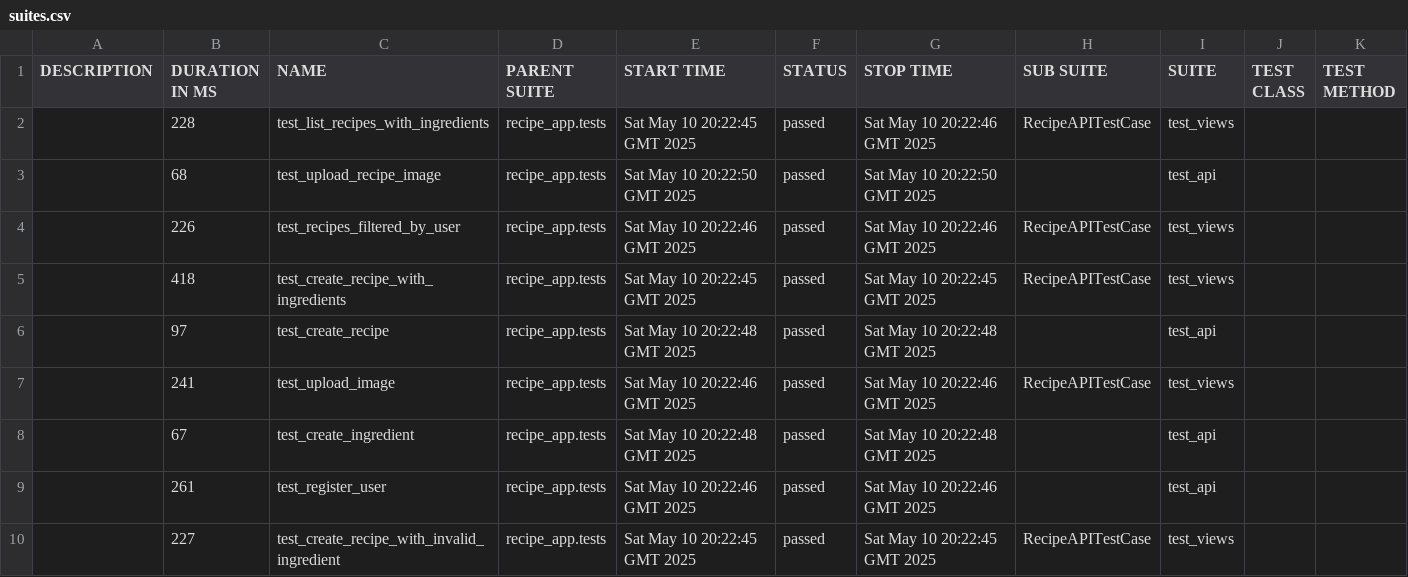
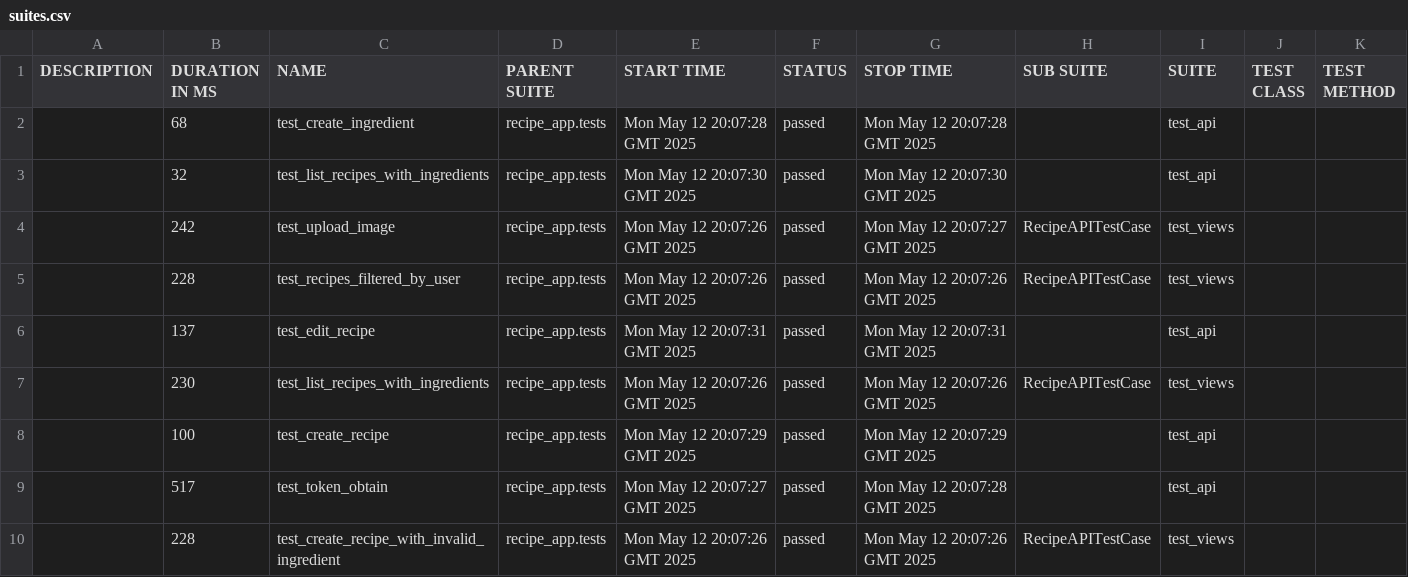
Before and after one commit to vadsimus/recipe, a CSV file: data/suites.csv, drawn as a sheet; only a part is shown; the diff covers the shown part only.

```diff
--- a/data/suites.csv
+++ b/data/suites.csv
@@ -1,10 +1,10 @@
 "DESCRIPTION","DURATION IN MS","NAME","PARENT SUITE","START TIME","STATUS","STOP TIME","SUB SUITE","SUITE","TEST CLASS","TEST METHOD"
-"","228","test_list_recipes_with_ingredients","recipe_app.tests","Sat May 10 20:22:45 GMT 2025","passed","Sat May 10 20:22:46 GMT 2025","RecipeAPITestCase","test_views","",""
-"","68","test_upload_recipe_image","recipe_app.tests","Sat May 10 20:22:50 GMT 2025","passed","Sat May 10 20:22:50 GMT 2025","","test_api","",""
-"","226","test_recipes_filtered_by_user","recipe_app.tests","Sat May 10 20:22:46 GMT 2025","passed","Sat May 10 20:22:46 GMT 2025","RecipeAPITestCase","test_views","",""
-"","418","test_create_recipe_with_ingredients","recipe_app.tests","Sat May 10 20:22:45 GMT 2025","passed","Sat May 10 20:22:45 GMT 2025","RecipeAPITestCase","test_views","",""
-"","97","test_create_recipe","recipe_app.tests","Sat May 10 20:22:48 GMT 2025","passed","Sat May 10 20:22:48 GMT 2025","","test_api","",""
-"","241","test_upload_image","recipe_app.tests","Sat May 10 20:22:46 GMT 2025","passed","Sat May 10 20:22:46 GMT 2025","RecipeAPITestCase","test_views","",""
-"","67","test_create_ingredient","recipe_app.tests","Sat May 10 20:22:48 GMT 2025","passed","Sat May 10 20:22:48 GMT 2025","","test_api","",""
-"","261","test_register_user","recipe_app.tests","Sat May 10 20:22:46 GMT 2025","passed","Sat May 10 20:22:46 GMT 2025","","test_api","",""
-"","227","test_create_recipe_with_invalid_ingredient","recipe_app.tests","Sat May 10 20:22:45 GMT 2025","passed","Sat May 10 20:22:45 GMT 2025","RecipeAPITestCase","test_views","",""
+"","68","test_create_ingredient","recipe_app.tests","Mon May 12 20:07:28 GMT 2025","passed","Mon May 12 20:07:28 GMT 2025","","test_api","",""
+"","32","test_list_recipes_with_ingredients","recipe_app.tests","Mon May 12 20:07:30 GMT 2025","passed","Mon May 12 20:07:30 GMT 2025","","test_api","",""
+"","242","test_upload_image","recipe_app.tests","Mon May 12 20:07:26 GMT 2025","passed","Mon May 12 20:07:27 GMT 2025","RecipeAPITestCase","test_views","",""
+"","228","test_recipes_filtered_by_user","recipe_app.tests","Mon May 12 20:07:26 GMT 2025","passed","Mon May 12 20:07:26 GMT 2025","RecipeAPITestCase","test_views","",""
+"","137","test_edit_recipe","recipe_app.tests","Mon May 12 20:07:31 GMT 2025","passed","Mon May 12 20:07:31 GMT 2025","","test_api","",""
+"","230","test_list_recipes_with_ingredients","recipe_app.tests","Mon May 12 20:07:26 GMT 2025","passed","Mon May 12 20:07:26 GMT 2025","RecipeAPITestCase","test_views","",""
+"","100","test_create_recipe","recipe_app.tests","Mon May 12 20:07:29 GMT 2025","passed","Mon May 12 20:07:29 GMT 2025","","test_api","",""
+"","517","test_token_obtain","recipe_app.tests","Mon May 12 20:07:27 GMT 2025","passed","Mon May 12 20:07:28 GMT 2025","","test_api","",""
+"","228","test_create_recipe_with_invalid_ingredient","recipe_app.tests","Mon May 12 20:07:26 GMT 2025","passed","Mon May 12 20:07:26 GMT 2025","RecipeAPITestCase","test_views","",""
```
Also changed, not shown: 1 added row, 1 removed row and 11 edited cells elsewhere in this file, 51 other files.
